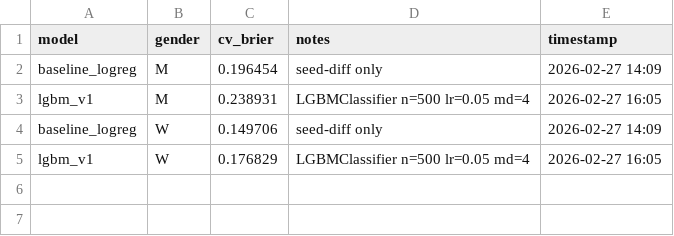
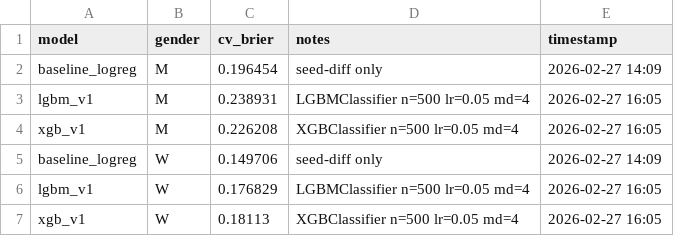
Before and after one commit to Smooth-Cactus0/march-machine-learning-mania-2026, a CSV file: results/benchmarks.csv, drawn as a sheet; the diff names each change by its address in the sheet, - before the commit and + after, or states it on an @@ line.

```diff
--- a/results/benchmarks.csv
+++ b/results/benchmarks.csv
+row 4: xgb_v1 | M | 0.226208 | XGBClassifier n=500 lr=0.05 md=4 | 2026-02-27 16:05
+row 7: xgb_v1 | W | 0.18113 | XGBClassifier n=500 lr=0.05 md=4 | 2026-02-27 16:05
```
Also changed, not shown: 2 other files.
